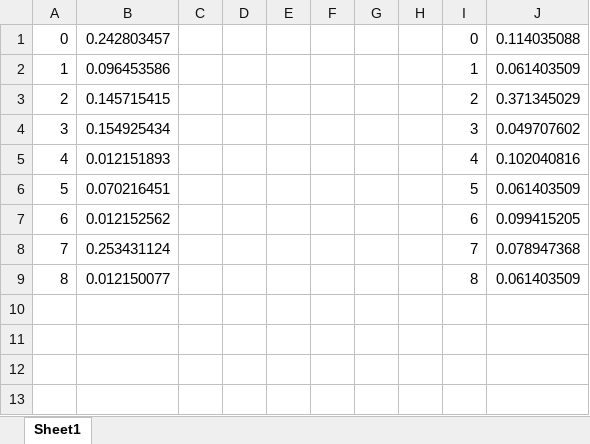
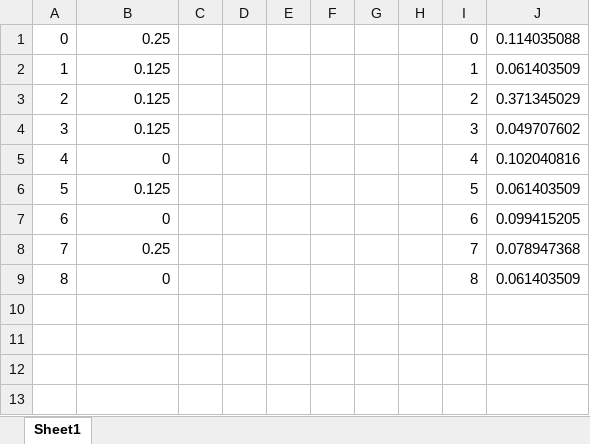
Before and after one commit to koprty/REU_scripts, an Excel workbook: topic_modeling/twitter/dist_3_graphs.xlsx, sheet Sheet1, drawn as a sheet; only a part is shown; values as stored, in another font and other column widths than the file's, no borders; charts and pictures not drawn; the diff names each change by its address in the sheet, - before the commit and + after, or states it on an @@ line.

Commit message:
fixed commercial growers graph on excel doc

```diff
--- a/topic_modeling/twitter/dist_3_graphs.xlsx (sheet Sheet1)
+++ b/topic_modeling/twitter/dist_3_graphs.xlsx (sheet Sheet1)
-B1: 0.242803457
+B1: 0.25
-B2: 0.096453586
+B2: 0.125
-B3: 0.145715415
+B3: 0.125
-B4: 0.154925434
+B4: 0.125
-B5: 0.012151893
+B5: 0
-B6: 0.070216451
+B6: 0.125
-B7: 0.012152562
+B7: 0
-B8: 0.253431124
+B8: 0.25
-B9: 0.012150077
+B9: 0
```
Also changed, not shown: charts or pictures, 1 other file.
